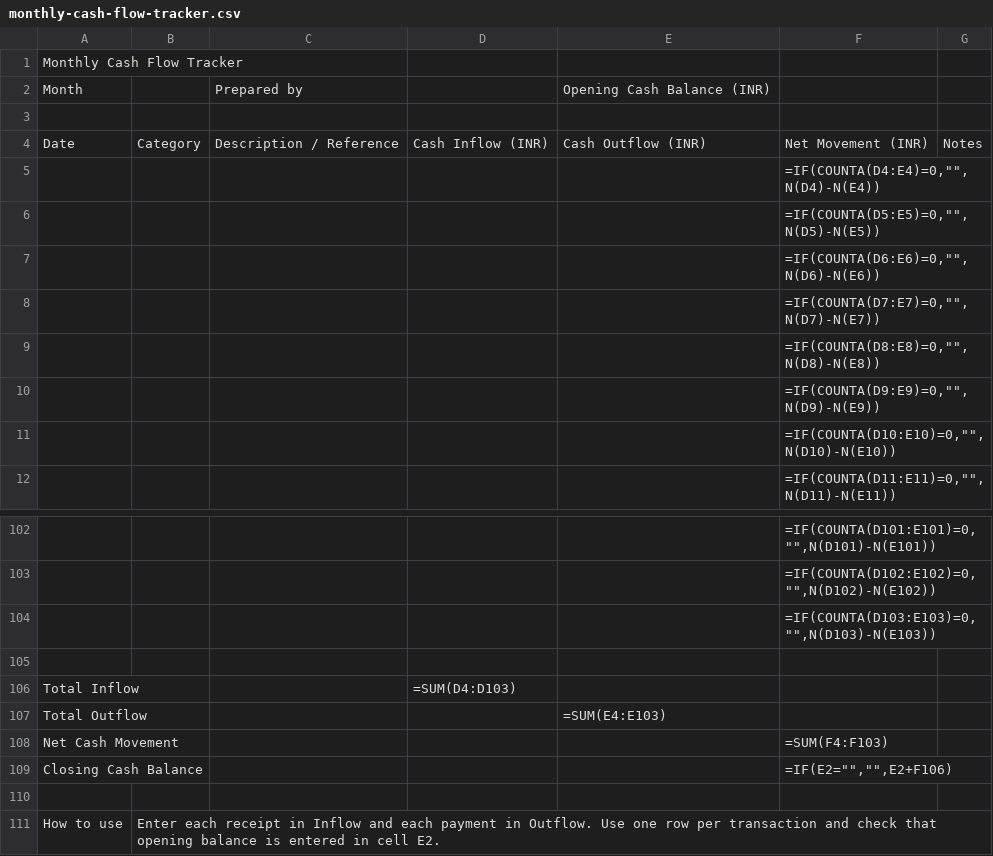
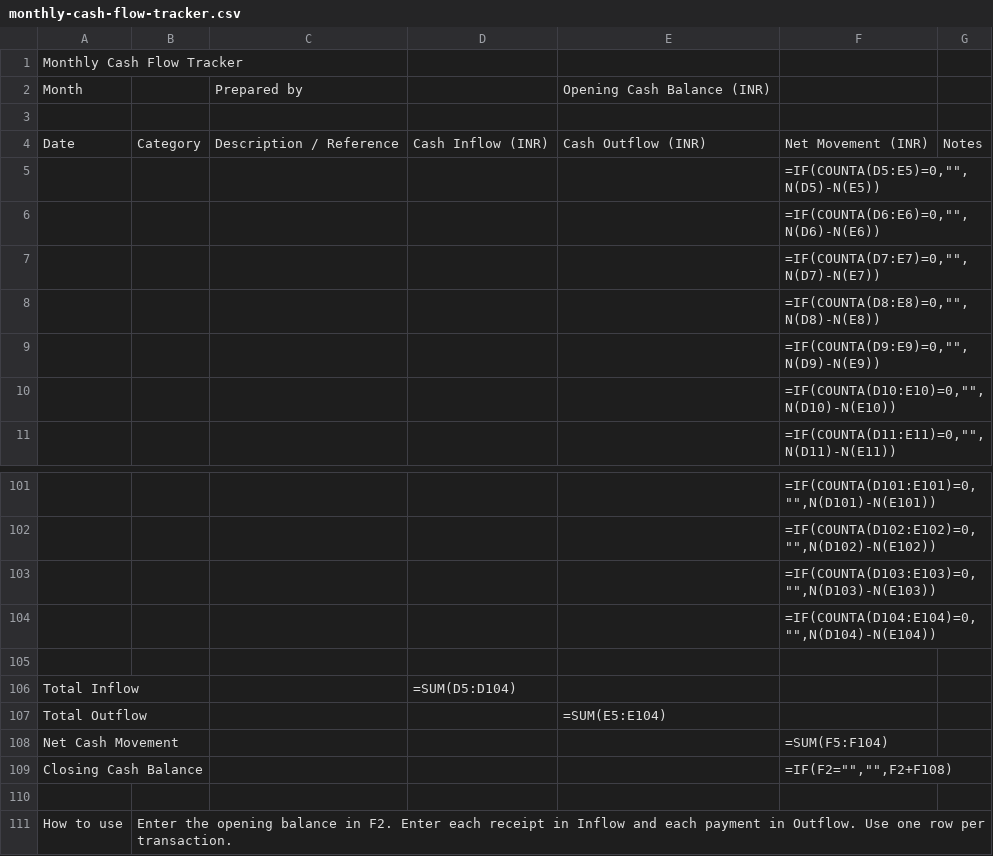
Before and after one commit to Accountingskillspro/accounts, a CSV file: downloads/monthly-cash-flow-tracker.csv, drawn as a sheet; only a part is shown, gaps mark what is left out.

Commit message:
Fix formula ranges in cash flow template

```diff
--- a/downloads/monthly-cash-flow-tracker.csv
+++ b/downloads/monthly-cash-flow-tracker.csv
@@ -4,3 +4,2 @@ Month,,Prepared by,,Opening Cash Balance (INR),,
 Date,Category,Description / Reference,Cash Inflow (INR),Cash Outflow (INR),Net Movement (INR),Notes
-,,,,,"=IF(COUNTA(D4:E4)=0,"""",N(D4)-N(E4))",
 ,,,,,"=IF(COUNTA(D5:E5)=0,"""",N(D5)-N(E5))",
@@ -104,8 +103,9 @@ Date,Category,Description / Reference,Cash Inflow (INR),Cash Outflow (INR),Net M
 ,,,,,"=IF(COUNTA(D103:E103)=0,"""",N(D103)-N(E103))",
+,,,,,"=IF(COUNTA(D104:E104)=0,"""",N(D104)-N(E104))",
 
-Total Inflow,,,=SUM(D4:D103),,,
-Total Outflow,,,,=SUM(E4:E103),,
-Net Cash Movement,,,,,=SUM(F4:F103),
-Closing Cash Balance,,,,,"=IF(E2="""","""",E2+F106)",
+Total Inflow,,,=SUM(D5:D104),,,
+Total Outflow,,,,=SUM(E5:E104),,
+Net Cash Movement,,,,,=SUM(F5:F104),
+Closing Cash Balance,,,,,"=IF(F2="""","""",F2+F108)",
 
-How to use,Enter each receipt in Inflow and each payment in Outflow. Use one row per transaction and check that opening balance is entered in cell E2.
+How to use,Enter the opening balance in F2. Enter each receipt in Inflow and each payment in Outflow. Use one row per transaction.
```
